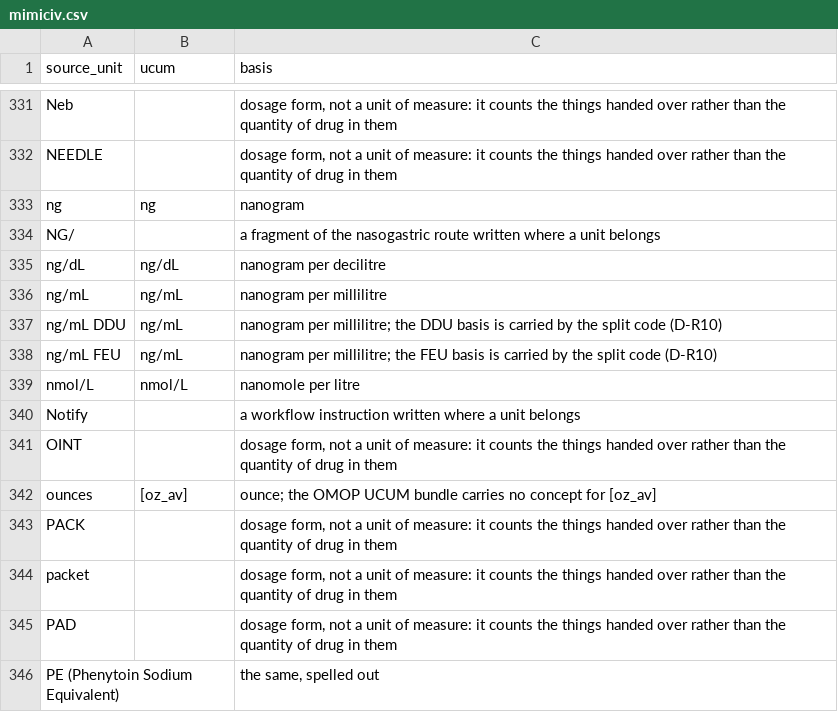
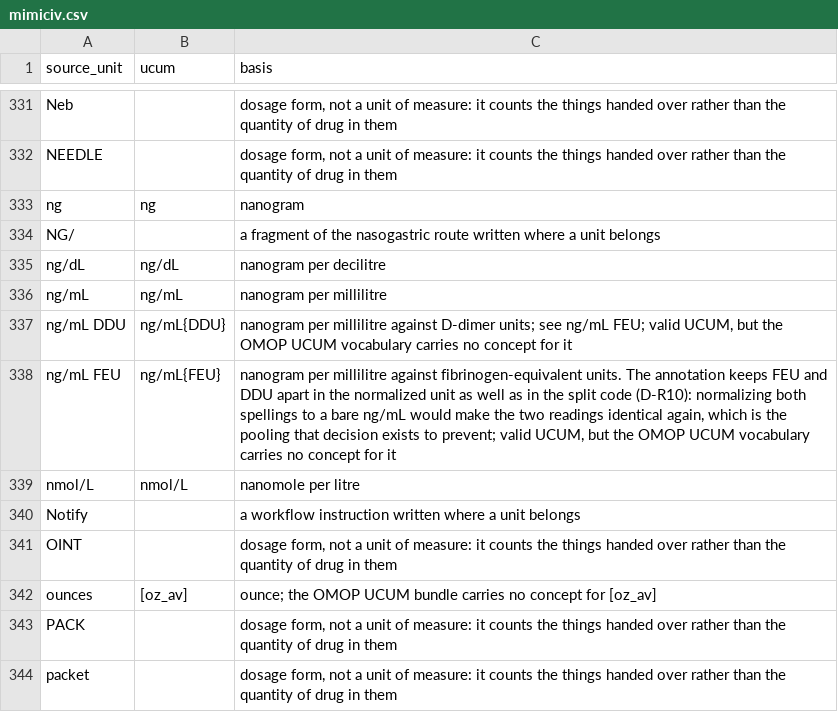
Before and after one commit to Yangxinyee/ehr2trace, a CSV file: reference/units/mimiciv.csv, drawn as a sheet; only a part is shown, gaps mark what is left out; the shorter side is filled out with more unchanged rows.

Commit message:
Give the MIMIC-IV wards, services and D-dimer readings the concepts they state
Twenty-one accepted decisions, written into review/decisions.csv and compiled by
`ehr2trace compile`; the fifty-two names nobody can map yet are in the review queue as
open items, which is where an undecided term belongs.

The care units that name a level of care are mapped: eight intensive care units and a
coronary care unit to 32037 Intensive Care, the emergency department to 9203, its
observation area and the observation unit to 581385 Observation Room, psychiatry to
8971 and the two nurseries to 581384. The edstays constant `Emergency` joins them at
9203 (D-R9), which is what turns an ED stay with no visit concept at all into one with
the right one.

What is deliberately not mapped: the specialty wards (`Medicine`, `Med/Surg/GYN`,
`Vascular`) and every one of the twenty-one service codes. Those names state a
specialty, and the OMOP Visit domain has no concept for a specialty; mapping them to a
generic inpatient visit would give each row a concept without giving it a meaning. They
are queued with the reason, and mimiciv.yaml's validation note says the VISIT_DETAIL
coverage check is expected to report the gap until somebody decides them.

The two D-dimer items are mapped per split code (D-R10). Item 50915 reads the same
under both unit spellings -- median 505 against 529, ninetieth percentile 3,211 against
3,084 -- which is one assay relabelled, so both go to the FEU concept. Item 51196 reads
983 under FEU and 541 without it, a 1.8-fold difference that is the FEU-to-DDU ratio,
so the unlabelled spelling goes to the DDU concept. Nothing is converted. The unit
table carries the FEU and DDU annotations for the same reason: normalizing both
spellings to a bare ng/mL would pool the two readings the split exists to separate.

```diff
--- a/reference/units/mimiciv.csv
+++ b/reference/units/mimiciv.csv
@@ -336,4 +336,4 @@ ng/dL,ng/dL,nanogram per decilitre
 ng/mL,ng/mL,nanogram per millilitre
-ng/mL DDU,ng/mL,nanogram per millilitre; the DDU basis is carried by the split code (D-R10)
-ng/mL FEU,ng/mL,nanogram per millilitre; the FEU basis is carried by the split code (D-R10)
+ng/mL DDU,ng/mL{DDU},"nanogram per millilitre against D-dimer units; see ng/mL FEU; valid UCUM, but the OMOP UCUM vocabulary carries no concept for it"
+ng/mL FEU,ng/mL{FEU},"nanogram per millilitre against fibrinogen-equivalent units. The annotation keeps FEU and DDU apart in the normalized unit as well as in the split code (D-R10): normalizing both spellings to a bare ng/mL would make the two readings identical again, which is the pooling that decision exists to prevent; valid UCUM, but the OMOP UCUM vocabulary carries no concept for it"
 nmol/L,nmol/L,nanomole per litre
```
Also changed, not shown: mappings/measurement.csv, mappings/visit.csv.
